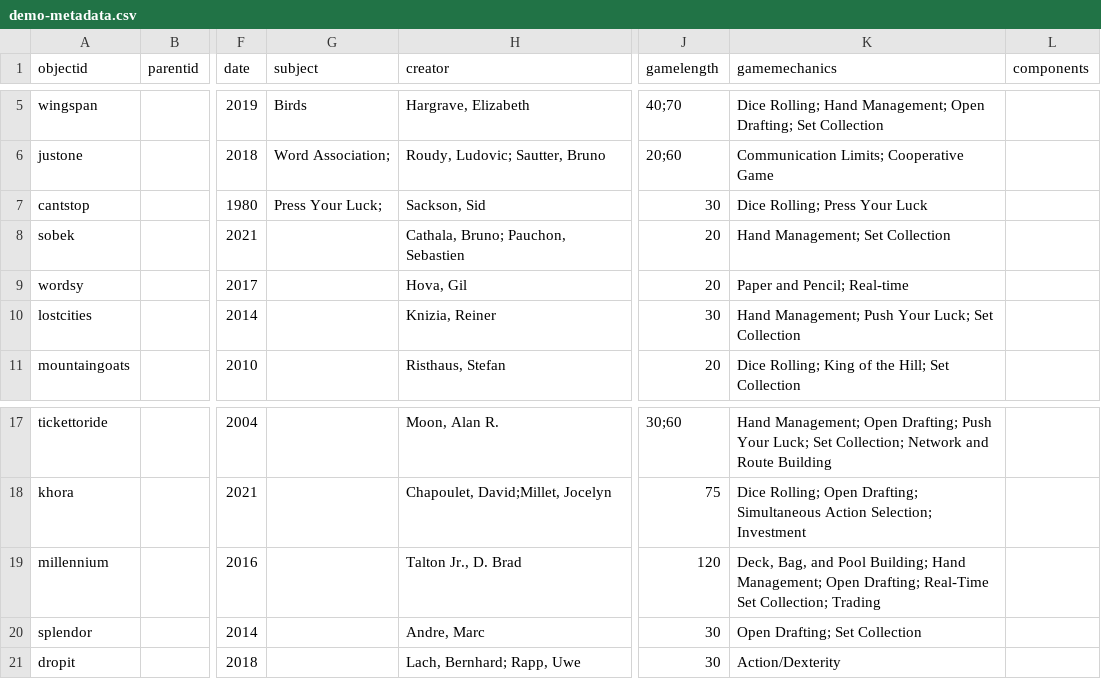
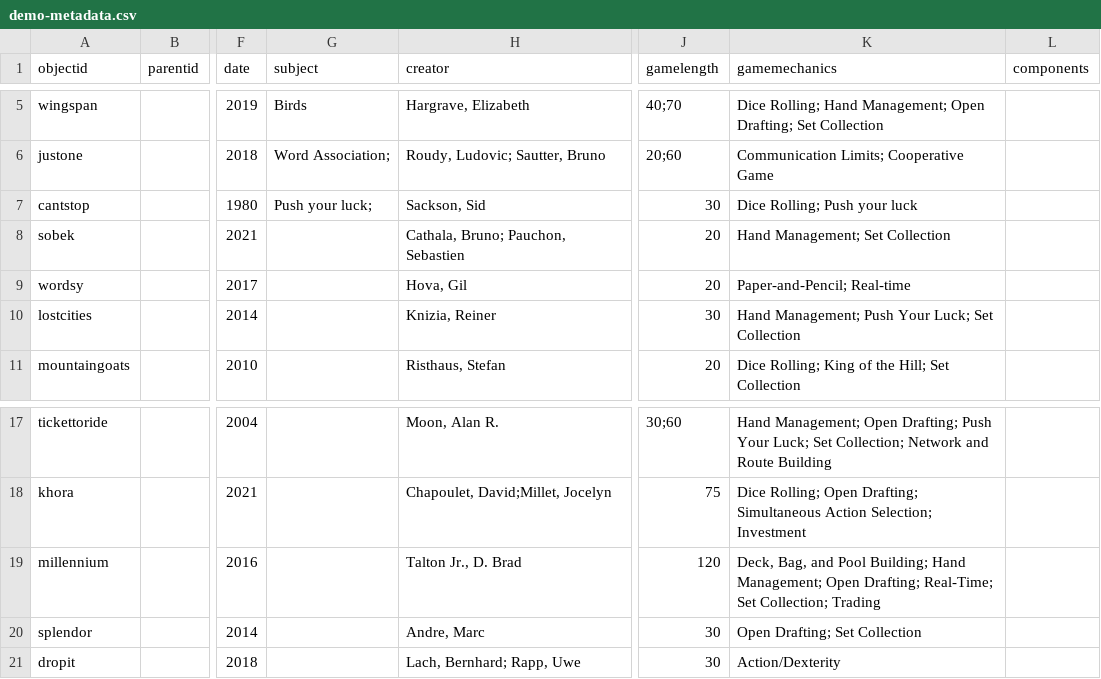
Before and after one commit to AgentSeto/boardgamecollection, a CSV file: _data/demo-metadata.csv, drawn as a sheet; only a part is shown, gaps mark what is left out; the diff names each change by its address in the sheet, - before the commit and + after, or states it on an @@ line.

Commit message:
Update demo-metadata.csv

```diff
--- a/_data/demo-metadata.csv
+++ b/_data/demo-metadata.csv
-G7 (subject): Press Your Luck;
+G7 (subject): Push your luck;
-K7 (gamemechanics): Dice Rolling; Press Your Luck
+K7 (gamemechanics): Dice Rolling; Push your luck
-K9 (gamemechanics): Paper and Pencil; Real-time
+K9 (gamemechanics): Paper-and-Pencil; Real-time
-K19 (gamemechanics): …Open Drafting; Real-Time Set Collection;…
+K19 (gamemechanics): …Open Drafting; Real-Time; Set Collection;…
```
